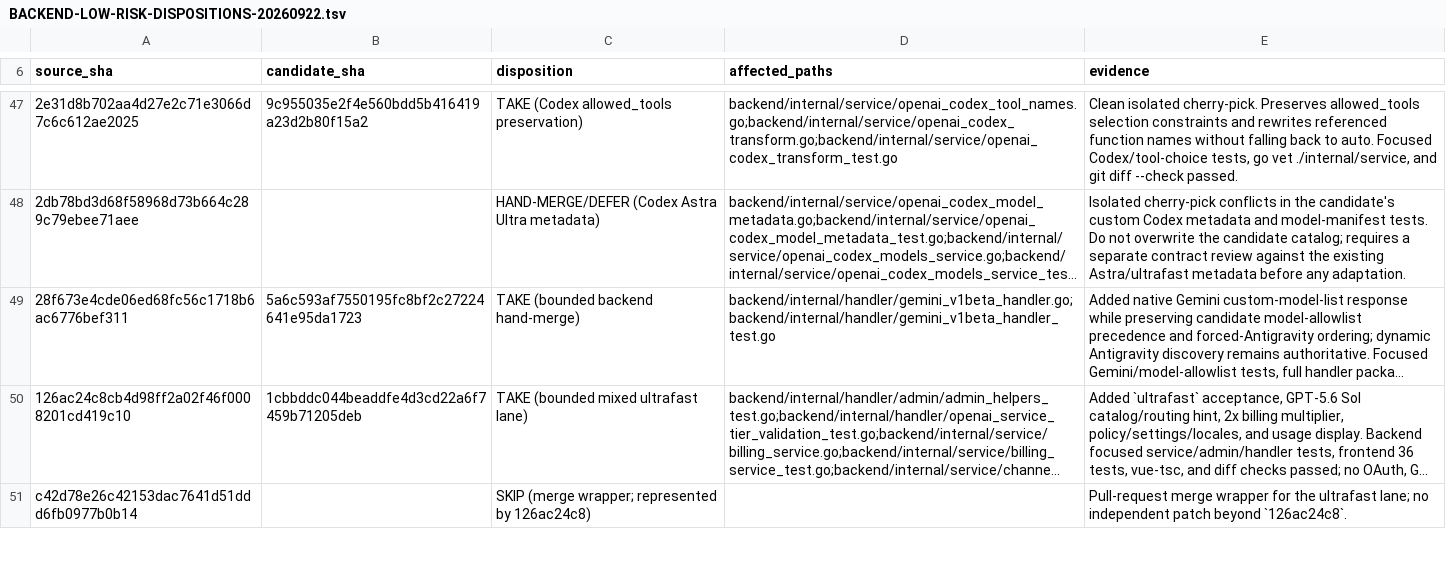
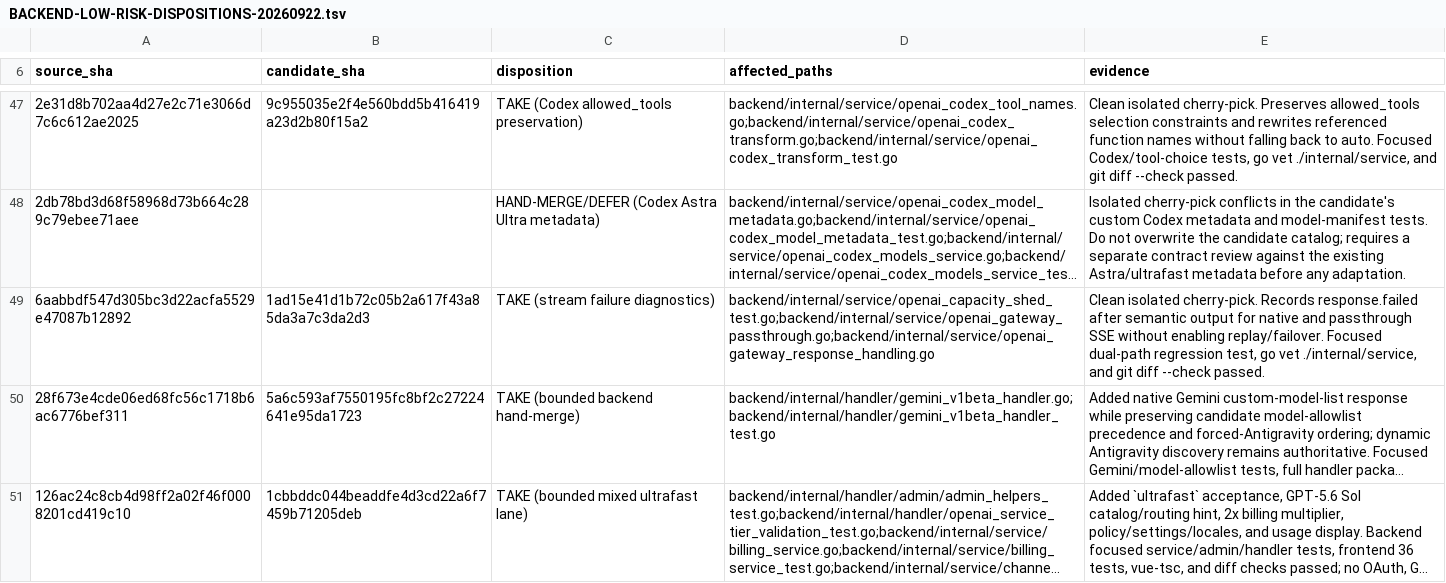
Before and after one commit to Open-Computer-AI/inferno, a TSV file: docs/superpowers/analysis/BACKEND-LOW-RISK-DISPOSITIONS-20260922.tsv, drawn as a sheet; only a part is shown, gaps mark what is left out; the shorter side is filled out with more unchanged rows; long unchanged cells end in …; the diff names each change by its address in the sheet, - before the commit and + after, or states it on an @@ line.

Commit message:
docs: record stream failure diagnostics lane

```diff
--- a/docs/superpowers/analysis/BACKEND-LOW-RISK-DISPOSITIONS-20260922.tsv
+++ b/docs/superpowers/analysis/BACKEND-LOW-RISK-DISPOSITIONS-20260922.tsv
+row 49: 6aabbdf547d305bc3d22acfa5529e47087b12892 | 1ad15e41d1b72c05b2a617f43a85da3a7c3da2d3 | TAKE (stream failure diagnostics) | backend/internal/service/openai_capacity_shed_test.go;backend/internal/service/openai_gateway_passthrough.go;backend/internal/service/openai_gateway_response_handling.go | Clean isolated cherry-pick. Records response.failed after semantic output for native and passthrough SSE without enabling replay/failover. Focused dual-path regression test, go vet ./internal/service, and git diff --check passed.
```
Also changed, not shown: 1 other file.
